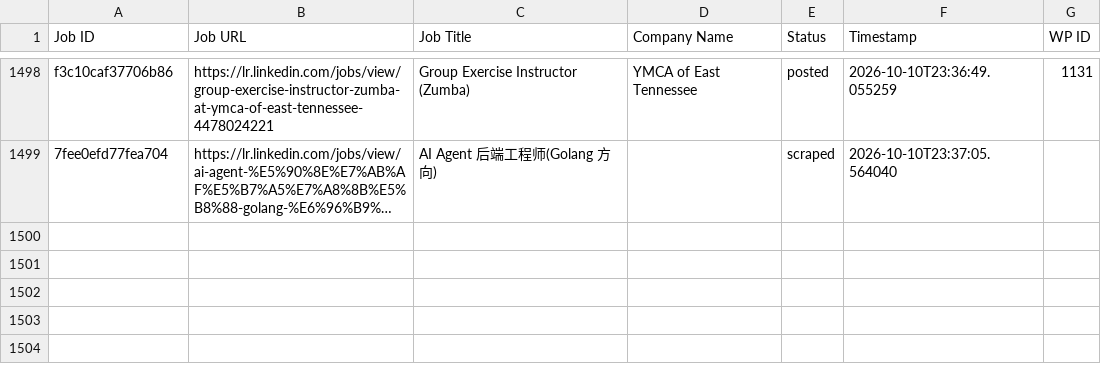
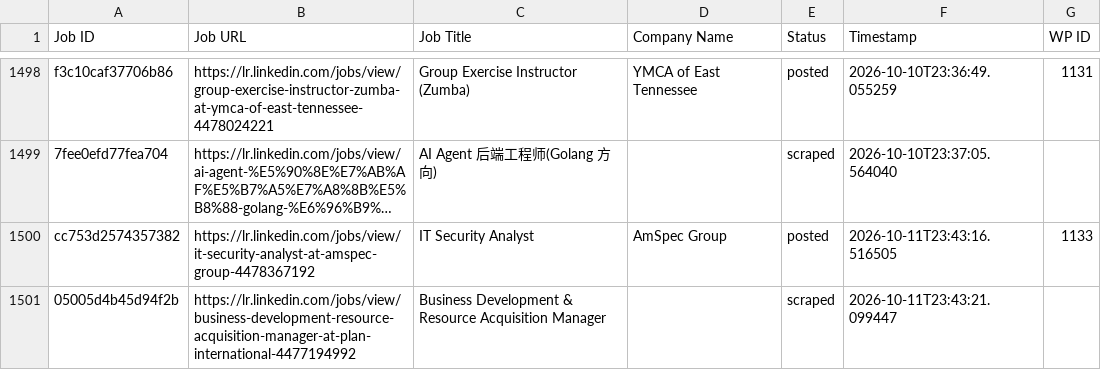
Before and after one commit to vindoky/lr, a CSV file: processed_jobs.csv, drawn as a sheet; only a part is shown, gaps mark what is left out; long unchanged cells end in …; the diff names each change by its address in the sheet, - before the commit and + after, or states it on an @@ line.

```diff
--- a/processed_jobs.csv
+++ b/processed_jobs.csv
+row 1500: cc753d2574357382 | https://lr.linkedin.com/jobs/view/it-security-analyst-at-amspec-group-4478367192 | IT Security Analyst | AmSpec Group | posted | 2026-10-11T23:43:16.516505 | 1133
+row 1501: 05005d4b45d94f2b | https://lr.linkedin.com/jobs/view/business-development-resource-acquisition-manager-at-plan-international-4477194992 | Business Development & Resource Acquisition Manager |  | scraped | 2026-10-11T23:43:21.099447
```
